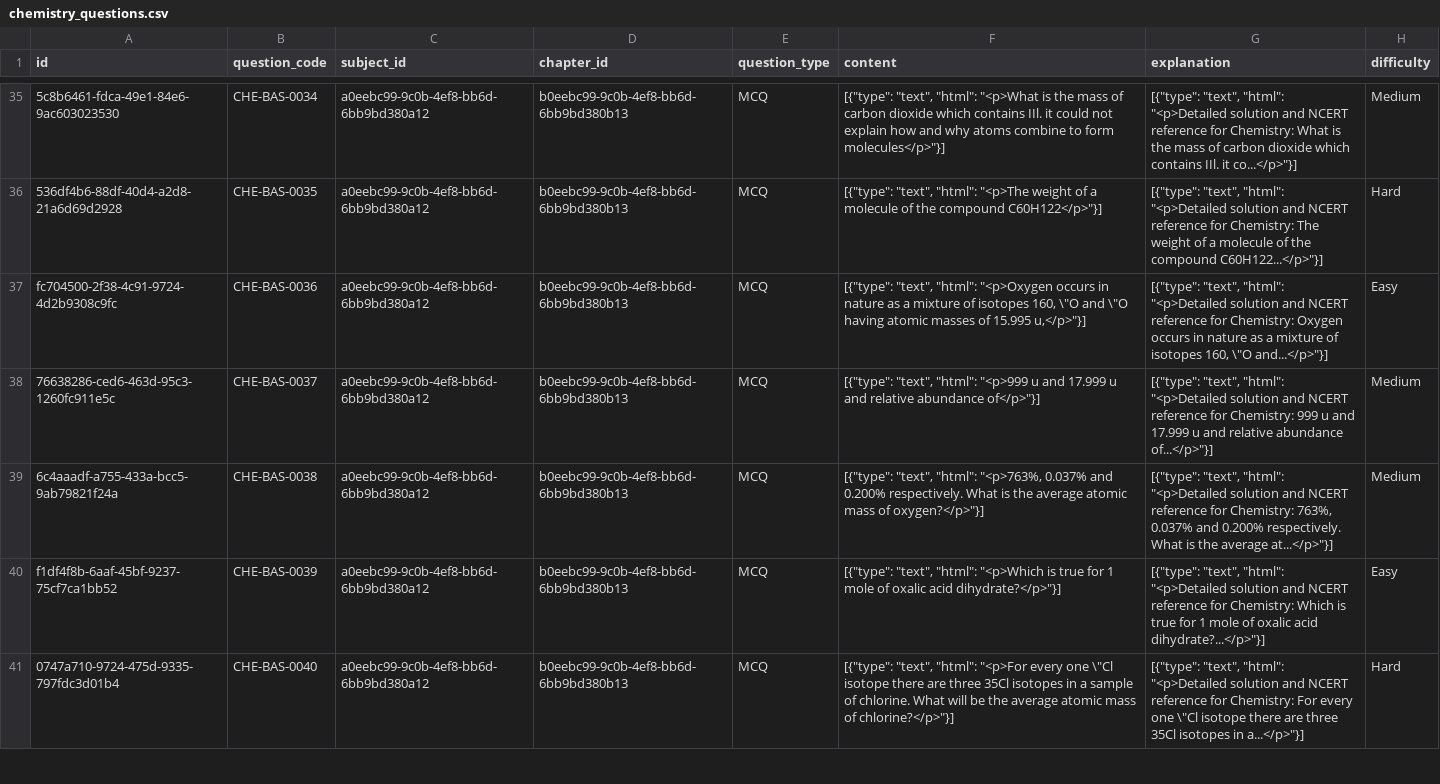
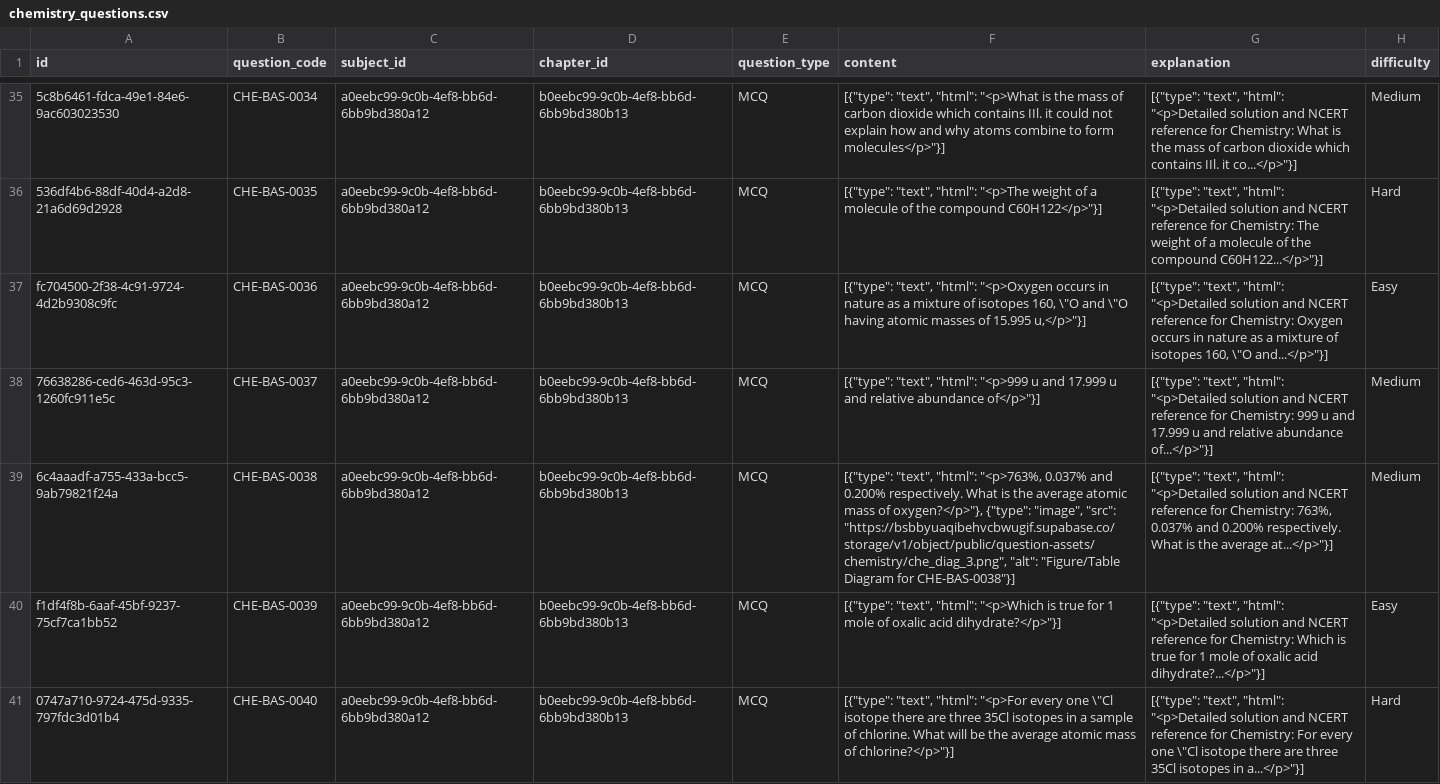
Before and after one commit to AllenUweS/Edu_forge, a CSV file: chemistry_questions.csv, drawn as a sheet; only a part is shown, gaps mark what is left out; the diff covers the shown part only; the diff names each change by its address in the sheet, - before the commit and + after, or states it on an @@ line.

Commit message:
feat: complete LaTeX rendering, tabular image extraction, bucket uploads, and SQL regenerations

```diff
--- a/chemistry_questions.csv
+++ b/chemistry_questions.csv
-F39 (content): …mass of oxygen?</p>"}]
+F39 (content): …mass of oxygen?</p>"}, {"type": "image", "src": "https://bsbbyuaqibehvcbwugif.supabase.co/storage/v1/object/public/question-assets/chemistry/che_diag_3.png", "alt": "Figure/Table Diagram for CHE-BAS-0038"}]
```
Also changed, not shown: 29 edited cells elsewhere in this file, bio_questions.csv, physics_questions.csv, 9 other files.
